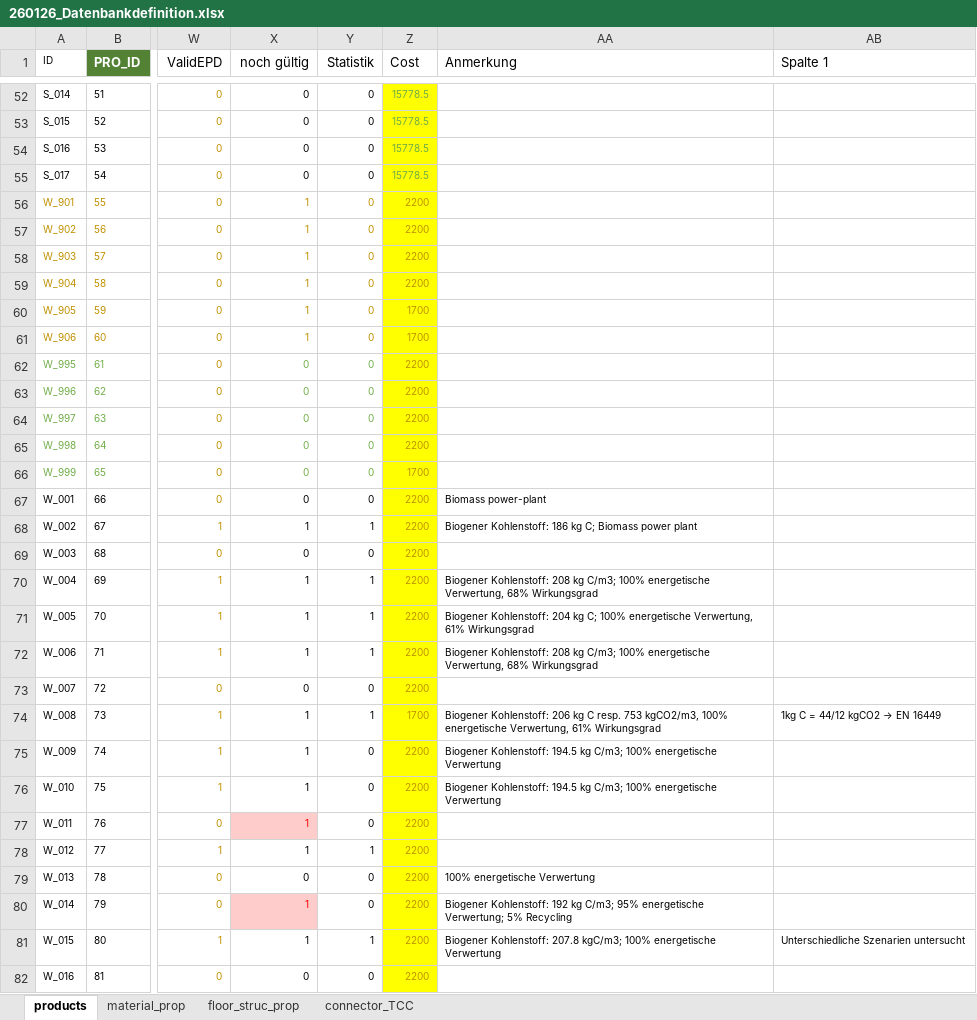
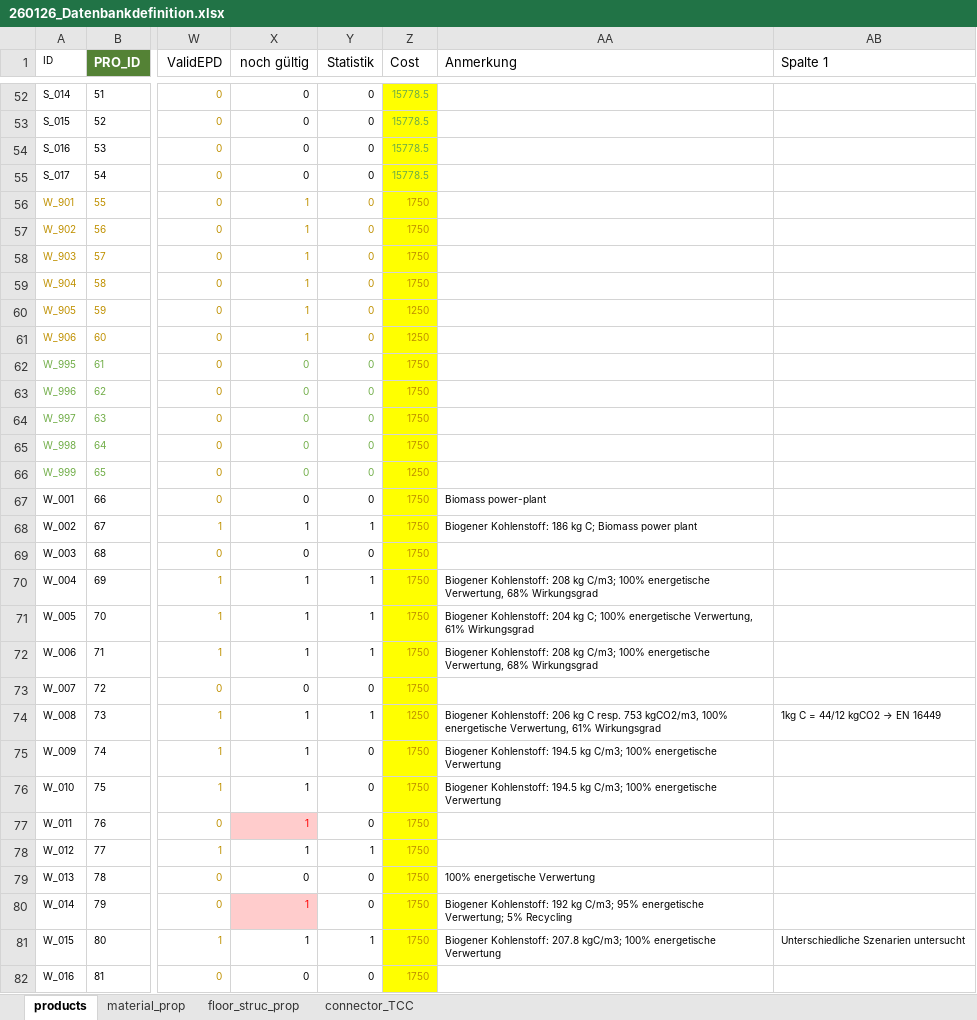
Before and after one commit to gat-dse/SDSD_Bieg, an Excel workbook: Database/260126_Datenbankdefinition.xlsx, sheet products, drawn as a sheet; only a part is shown, gaps mark what is left out; values as stored, in another font and other column widths than the file's, no borders; charts and pictures and conditional formats and table styles not drawn; the diff covers the shown part only; the diff names each change by its address in the sheet, - before the commit and + after, or states it on an @@ line.

```diff
--- a/Database/260126_Datenbankdefinition.xlsx (sheet products)
+++ b/Database/260126_Datenbankdefinition.xlsx (sheet products)
-Z56:Z59 (Cost): 2200
+Z56:Z59 (Cost): 1750
-Z60:Z61 (Cost): 1700
+Z60:Z61 (Cost): 1250
-Z62:Z65 (Cost): 2200
+Z62:Z65 (Cost): 1750
-Z66 (Cost): 1700
+Z66 (Cost): 1250
-Z67:Z73 (Cost): 2200
+Z67:Z73 (Cost): 1750
-Z74 (Cost): 1700
+Z74 (Cost): 1250
-Z75:Z82 (Cost): 2200
+Z75:Z82 (Cost): 1750
```
Also changed, not shown: 57 edited cells elsewhere in this sheet, sheet connector_TCC, sheet floor_struc_prop, Database/260424_MIVES_weights.xlsx, 32 other files.
